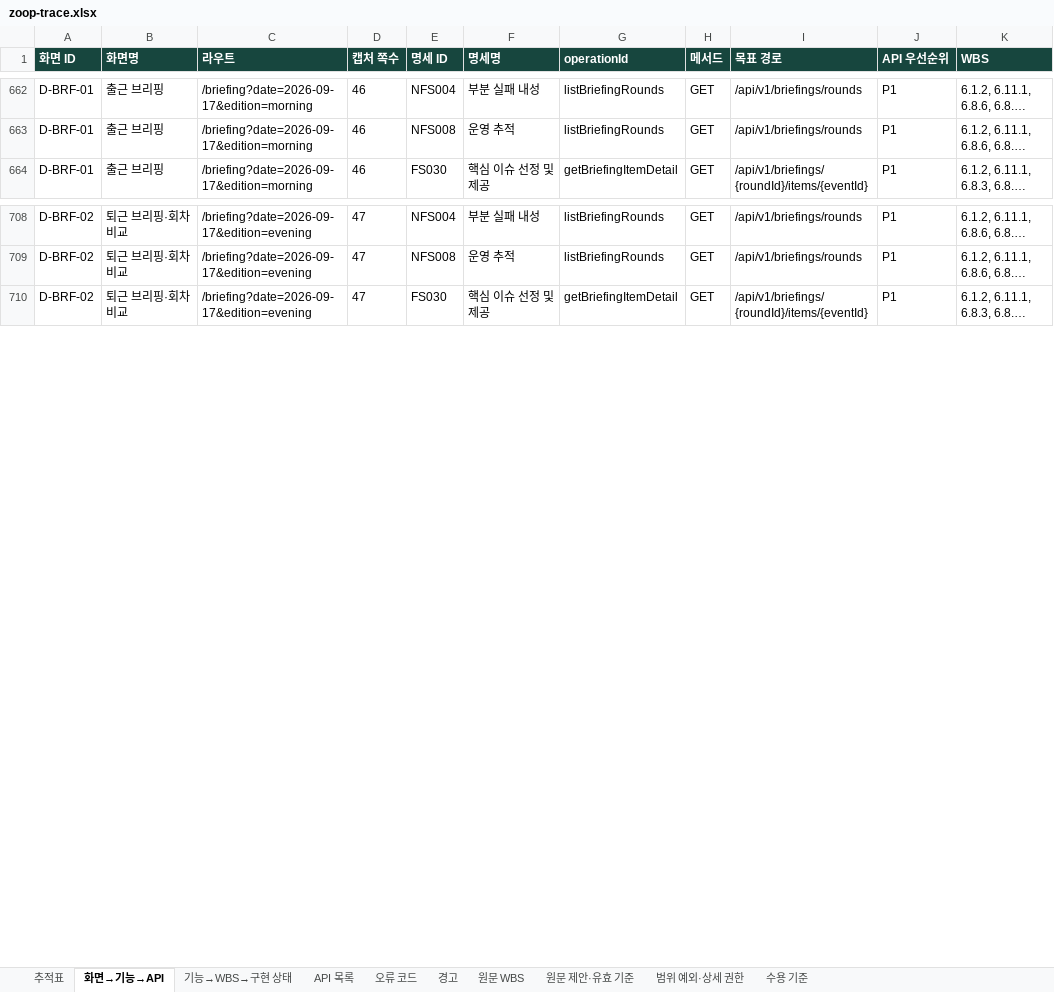
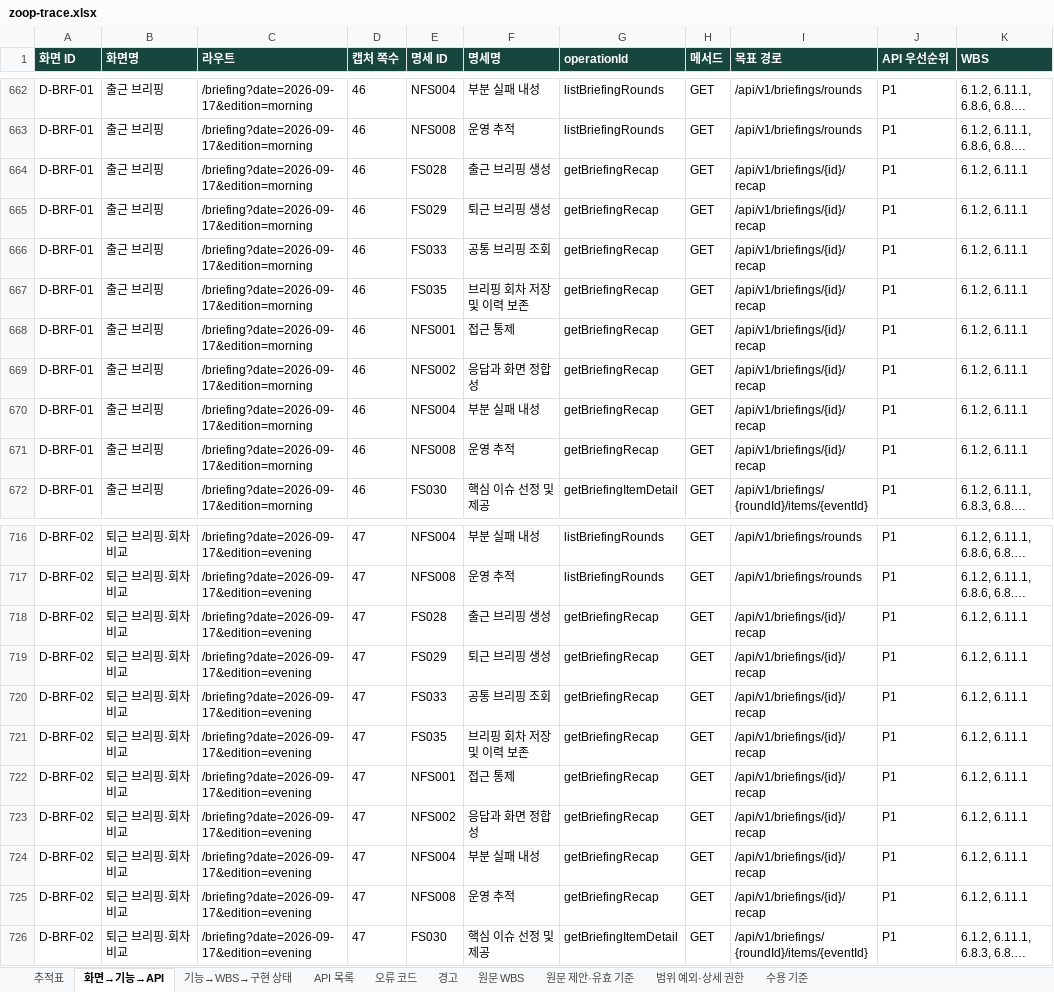
Before and after one commit to Donbug/zoop, an Excel workbook: docs/system/out/zoop-trace.xlsx, sheet 화면→기능→API, drawn as a sheet; only a part is shown, gaps mark what is left out; long unchanged cells end in …; values as stored, in another font and other column widths than the file's, no borders; the diff names each change by its address in the sheet, - before the commit and + after, or states it on an @@ line.

```diff
--- a/docs/system/out/zoop-trace.xlsx (sheet 화면→기능→API)
+++ b/docs/system/out/zoop-trace.xlsx (sheet 화면→기능→API)
+row 664: D-BRF-01 | 출근 브리핑 | /briefing?date=2026-09-17&edition=morning | 46 | FS028 | 출근 브리핑 생성 | getBriefingRecap | GET | /api/v1/briefings/{id}/recap | P1 | 6.1.2, 6.11.1
+row 665: D-BRF-01 | 출근 브리핑 | /briefing?date=2026-09-17&edition=morning | 46 | FS029 | 퇴근 브리핑 생성 | getBriefingRecap | GET | /api/v1/briefings/{id}/recap | P1 | 6.1.2, 6.11.1
+row 666: D-BRF-01 | 출근 브리핑 | /briefing?date=2026-09-17&edition=morning | 46 | FS033 | 공통 브리핑 조회 | getBriefingRecap | GET | /api/v1/briefings/{id}/recap | P1 | 6.1.2, 6.11.1
+row 667: D-BRF-01 | 출근 브리핑 | /briefing?date=2026-09-17&edition=morning | 46 | FS035 | 브리핑 회차 저장 및 이력 보존 | getBriefingRecap | GET | /api/v1/briefings/{id}/recap | P1 | 6.1.2, 6.11.1
+row 668: D-BRF-01 | 출근 브리핑 | /briefing?date=2026-09-17&edition=morning | 46 | NFS001 | 접근 통제 | getBriefingRecap | GET | /api/v1/briefings/{id}/recap | P1 | 6.1.2, 6.11.1
+row 669: D-BRF-01 | 출근 브리핑 | /briefing?date=2026-09-17&edition=morning | 46 | NFS002 | 응답과 화면 정합성 | getBriefingRecap | GET | /api/v1/briefings/{id}/recap | P1 | 6.1.2, 6.11.1
+row 670: D-BRF-01 | 출근 브리핑 | /briefing?date=2026-09-17&edition=morning | 46 | NFS004 | 부분 실패 내성 | getBriefingRecap | GET | /api/v1/briefings/{id}/recap | P1 | 6.1.2, 6.11.1
+row 671: D-BRF-01 | 출근 브리핑 | /briefing?date=2026-09-17&edition=morning | 46 | NFS008 | 운영 추적 | getBriefingRecap | GET | /api/v1/briefings/{id}/recap | P1 | 6.1.2, 6.11.1
+row 718: D-BRF-02 | 퇴근 브리핑·회차 비교 | /briefing?date=2026-09-17&edition=evening | 47 | FS028 | 출근 브리핑 생성 | getBriefingRecap | GET | /api/v1/briefings/{id}/recap | P1 | 6.1.2, 6.11.1
+row 719: D-BRF-02 | 퇴근 브리핑·회차 비교 | /briefing?date=2026-09-17&edition=evening | 47 | FS029 | 퇴근 브리핑 생성 | getBriefingRecap | GET | /api/v1/briefings/{id}/recap | P1 | 6.1.2, 6.11.1
+row 720: D-BRF-02 | 퇴근 브리핑·회차 비교 | /briefing?date=2026-09-17&edition=evening | 47 | FS033 | 공통 브리핑 조회 | getBriefingRecap | GET | /api/v1/briefings/{id}/recap | P1 | 6.1.2, 6.11.1
+row 721: D-BRF-02 | 퇴근 브리핑·회차 비교 | /briefing?date=2026-09-17&edition=evening | 47 | FS035 | 브리핑 회차 저장 및 이력 보존 | getBriefingRecap | GET | /api/v1/briefings/{id}/recap | P1 | 6.1.2, 6.11.1
+row 722: D-BRF-02 | 퇴근 브리핑·회차 비교 | /briefing?date=2026-09-17&edition=evening | 47 | NFS001 | 접근 통제 | getBriefingRecap | GET | /api/v1/briefings/{id}/recap | P1 | 6.1.2, 6.11.1
+row 723: D-BRF-02 | 퇴근 브리핑·회차 비교 | /briefing?date=2026-09-17&edition=evening | 47 | NFS002 | 응답과 화면 정합성 | getBriefingRecap | GET | /api/v1/briefings/{id}/recap | P1 | 6.1.2, 6.11.1
+row 724: D-BRF-02 | 퇴근 브리핑·회차 비교 | /briefing?date=2026-09-17&edition=evening | 47 | NFS004 | 부분 실패 내성 | getBriefingRecap | GET | /api/v1/briefings/{id}/recap | P1 | 6.1.2, 6.11.1
+row 725: D-BRF-02 | 퇴근 브리핑·회차 비교 | /briefing?date=2026-09-17&edition=evening | 47 | NFS008 | 운영 추적 | getBriefingRecap | GET | /api/v1/briefings/{id}/recap | P1 | 6.1.2, 6.11.1
```
Also changed, not shown: sheet 추적표, sheet API 목록, sheet 경고, 27 other files.
